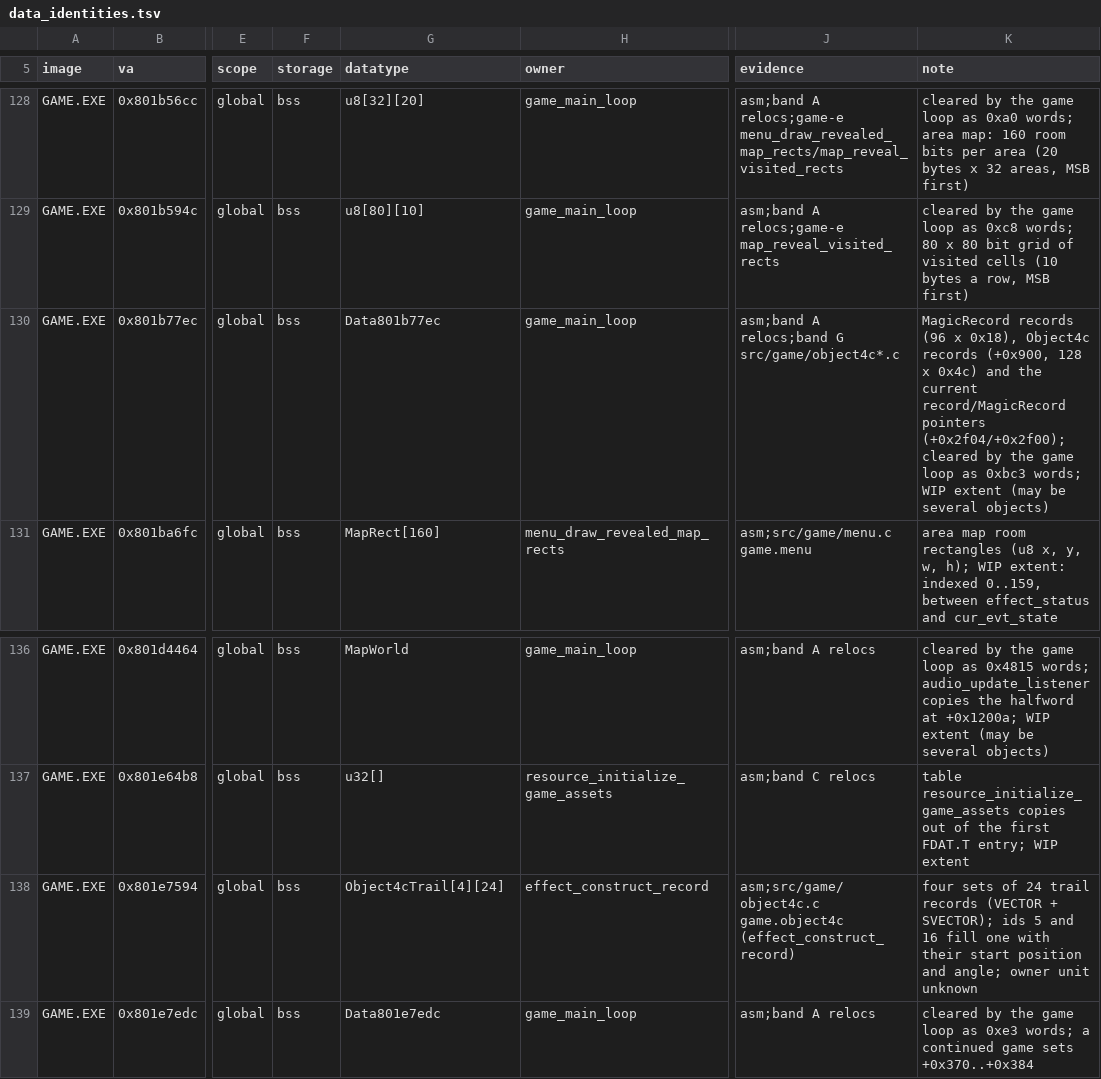
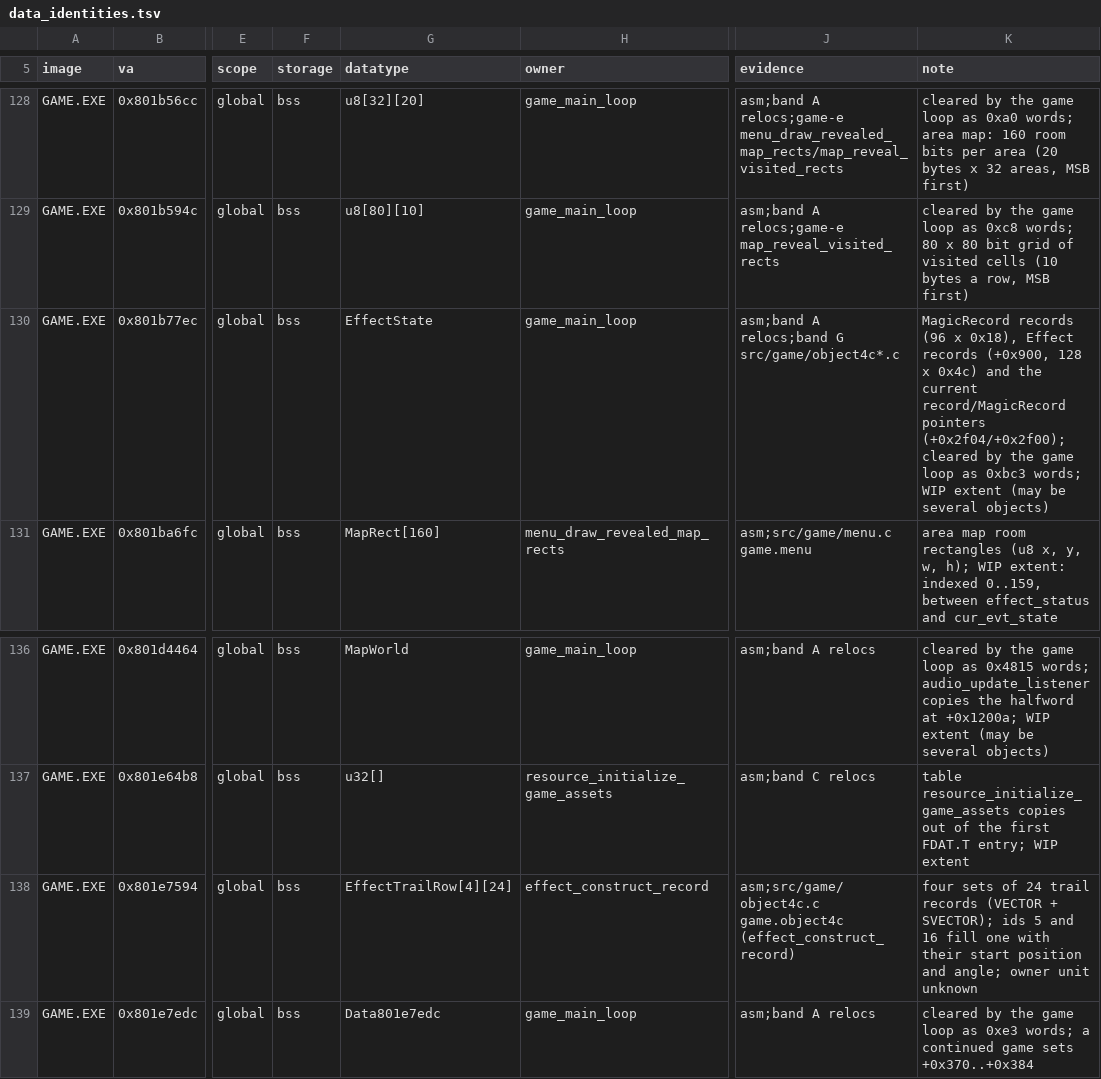
Before and after one commit to Voicedrew11/kings-field-3-decomp, a TSV file: config/retail/data_identities.tsv, drawn as a sheet; only a part is shown, gaps mark what is left out; the diff names each change by its address in the sheet, - before the commit and + after, or states it on an @@ line.

```diff
--- a/config/retail/data_identities.tsv
+++ b/config/retail/data_identities.tsv
-G130 (datatype): Data801b77ec
+G130 (datatype): EffectState
-K130 (note): …x 0x18), Object4c records (+0x900,…
+K130 (note): …x 0x18), Effect records (+0x900,…
-G138 (datatype): Object4cTrail[4][24]
+G138 (datatype): EffectTrailRow[4][24]
```
Also changed, not shown: config/retail/function_identities.tsv, config/retail/structure_fields.tsv, 19 other files.
